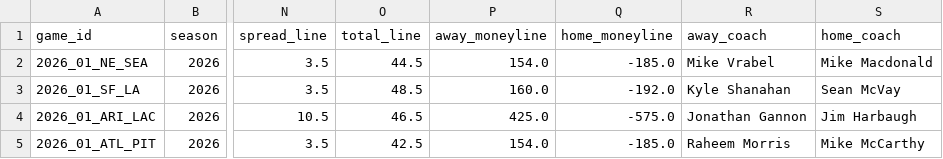
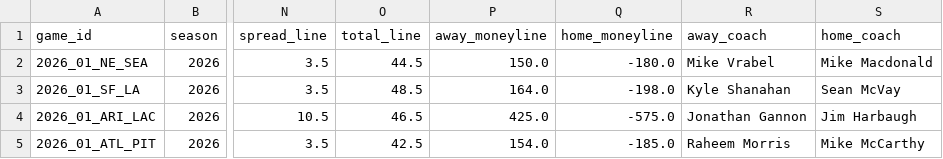
Before and after one commit to athvin/football-pool, a CSV file: data/2026/games.csv, drawn as a sheet; only a part is shown, gaps mark what is left out; the diff names each change by its address in the sheet, - before the commit and + after, or states it on an @@ line.

Commit message:
data: refresh 2026-09-05

```diff
--- a/data/2026/games.csv
+++ b/data/2026/games.csv
-P2 (away_moneyline): 154.0
+P2 (away_moneyline): 150.0
-Q2 (home_moneyline): -185.0
+Q2 (home_moneyline): -180.0
-P3 (away_moneyline): 160.0
+P3 (away_moneyline): 164.0
-Q3 (home_moneyline): -192.0
+Q3 (home_moneyline): -198.0
```
